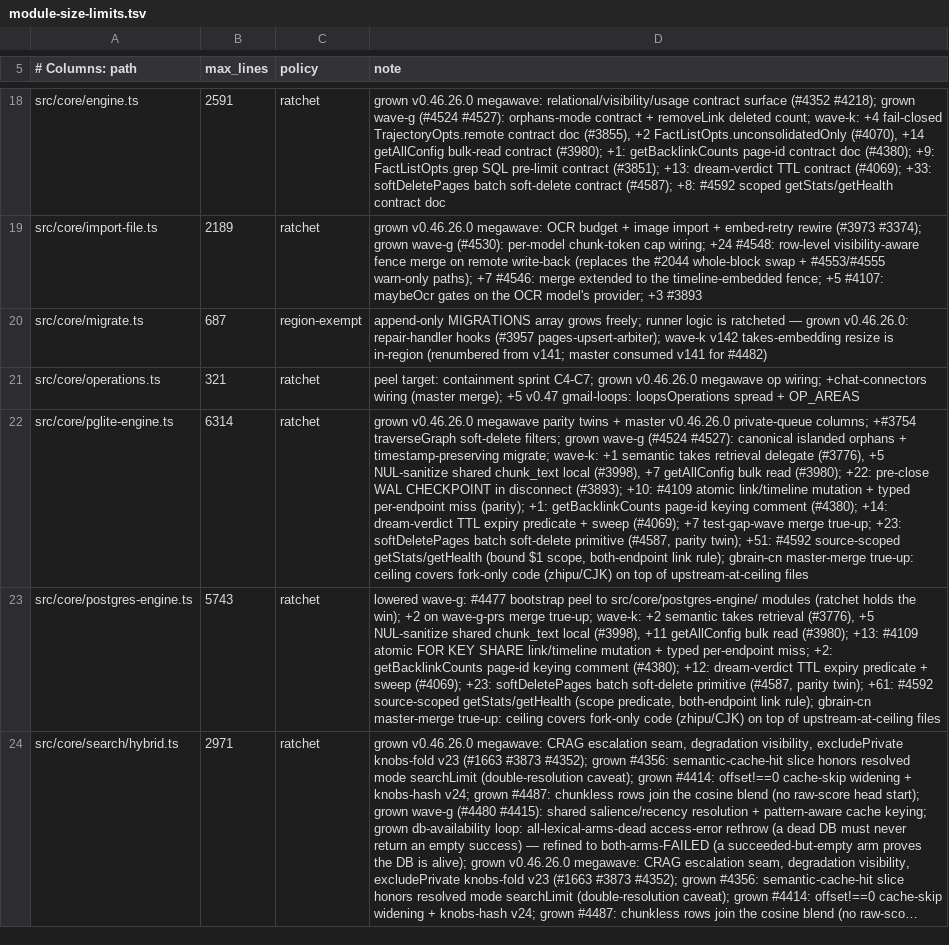
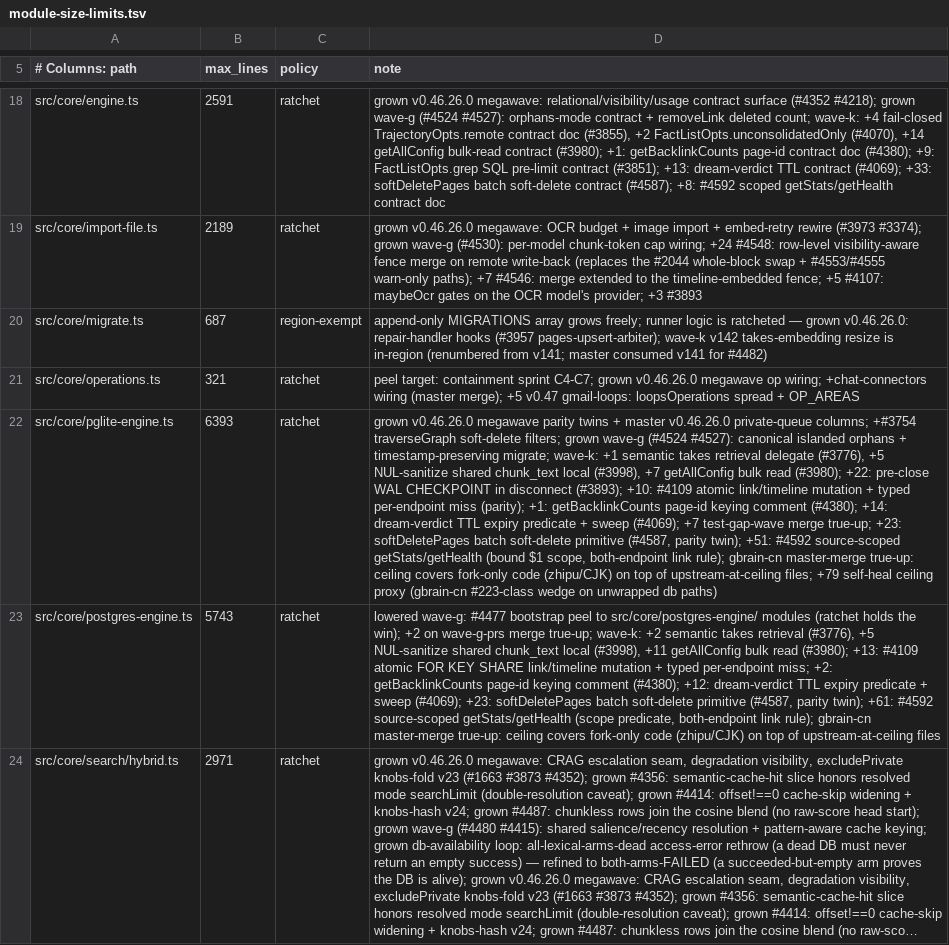
Before and after one commit to weiping/gbrain-cn, a TSV file: scripts/module-size-limits.tsv, drawn as a sheet; only a part is shown, gaps mark what is left out; long unchanged cells end in …; the diff names each change by its address in the sheet, - before the commit and + after, or states it on an @@ line.

Commit message:
fix(pglite): extend self-heal query ceiling to ALL db access paths
The 60s ceiling (issue #223 class) only raced executeRaw; live wedges on
2026-08-31 hit the blind spots — direct this.db.query/exec call sites,
peeled modules' deps.db, and transaction() bodies — parking the event
loop at 0% CPU until an external SIGKILL (worsening WAL corruption).

wrapPgliteQueryTimeout(): a memoized Proxy on the db getter that races
every query/exec against GBRAIN_PGLITE_QUERY_TIMEOUT_MS (default 60s)
and wraps the tx handle passed into transaction bodies. executeRaw keeps
its own race AND goes through the getter — transaction() shadows 'db'
per-instance with the tx handle; a raw-handle bypass there deadlocks
single-connection PGLite (tx holds the connection, root query queues
behind it forever). Double race is benign (same error, unref'd timers).

```diff
--- a/scripts/module-size-limits.tsv
+++ b/scripts/module-size-limits.tsv
-B22 (max_lines): 6314
+B22 (max_lines): 6393
-D22 (note): …of upstream-at-ceiling files
+D22 (note): …of upstream-at-ceiling files; +79 self-heal ceiling proxy (gbrain-cn #223-class wedge on unwrapped db paths)
```
Also changed, not shown: 1 other file.
